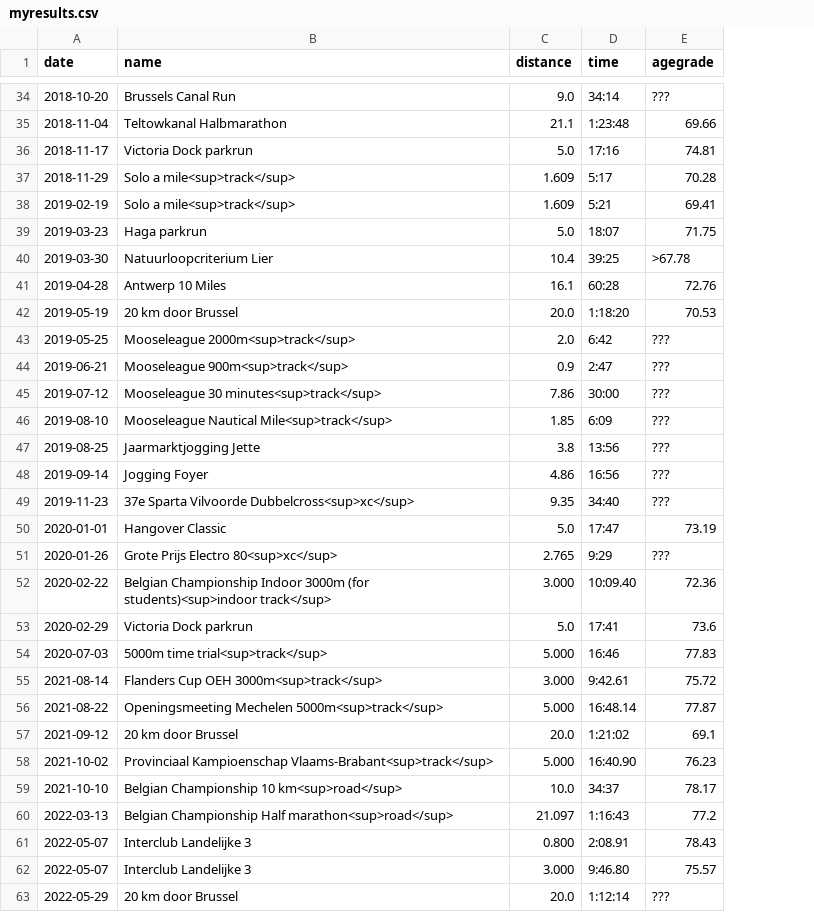
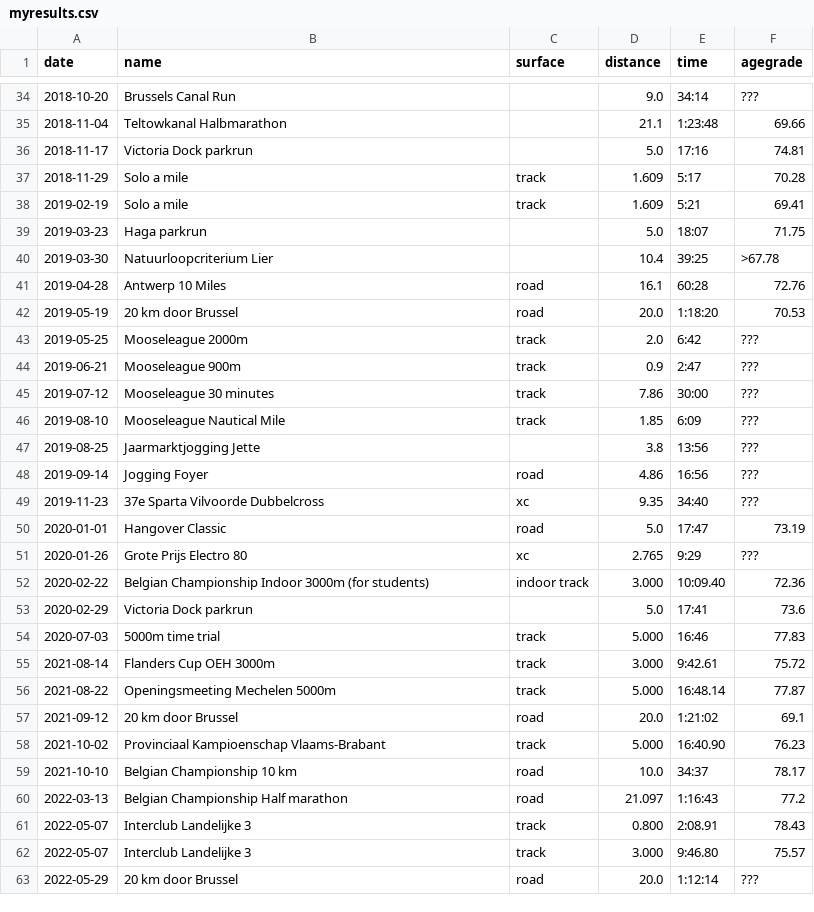
Before and after one commit to ward/run, a CSV file: _data/myresults.csv, drawn as a sheet; only a part is shown, gaps mark what is left out; the diff covers the shown part only; the diff names each change by its address in the sheet, - before the commit and + after, or states it on an @@ line.

Commit message:
Add PK result + surface column

```diff
--- a/_data/myresults.csv
+++ b/_data/myresults.csv
+column C (surface), rows 37-63: track | track |  |  | road | road | track | track | track | track |  | road | xc | road | xc | indoor track |  | track | track | track | road | track | road | road | track | track | road
-B37:B38 (name): Solo a mile<sup>track</sup>
+B37:B38 (name): Solo a mile
-B43 (name): Mooseleague 2000m<sup>track</sup>
+B43 (name): Mooseleague 2000m
-B44 (name): Mooseleague 900m<sup>track</sup>
+B44 (name): Mooseleague 900m
-B45 (name): Mooseleague 30 minutes<sup>track</sup>
+B45 (name): Mooseleague 30 minutes
-B46 (name): Mooseleague Nautical Mile<sup>track</sup>
+B46 (name): Mooseleague Nautical Mile
-B49 (name): 37e Sparta Vilvoorde Dubbelcross<sup>xc</sup>
+B49 (name): 37e Sparta Vilvoorde Dubbelcross
-B51 (name): Grote Prijs Electro 80<sup>xc</sup>
+B51 (name): Grote Prijs Electro 80
-B52 (name): …3000m (for students)<sup>indoor track</sup>
+B52 (name): …3000m (for students)
-B54 (name): 5000m time trial<sup>track</sup>
+B54 (name): 5000m time trial
-B55 (name): Flanders Cup OEH 3000m<sup>track</sup>
+B55 (name): Flanders Cup OEH 3000m
-B56 (name): Openingsmeeting Mechelen 5000m<sup>track</sup>
+B56 (name): Openingsmeeting Mechelen 5000m
-B58 (name): Provinciaal Kampioenschap Vlaams-Brabant<sup>track</sup>
+B58 (name): Provinciaal Kampioenschap Vlaams-Brabant
-B59 (name): Belgian Championship 10 km<sup>road</sup>
+B59 (name): Belgian Championship 10 km
-B60 (name): Belgian Championship Half marathon<sup>road</sup>
+B60 (name): Belgian Championship Half marathon
```
Also changed, not shown: 1 added row and 4 edited cells elsewhere in this file, 1 other file.
